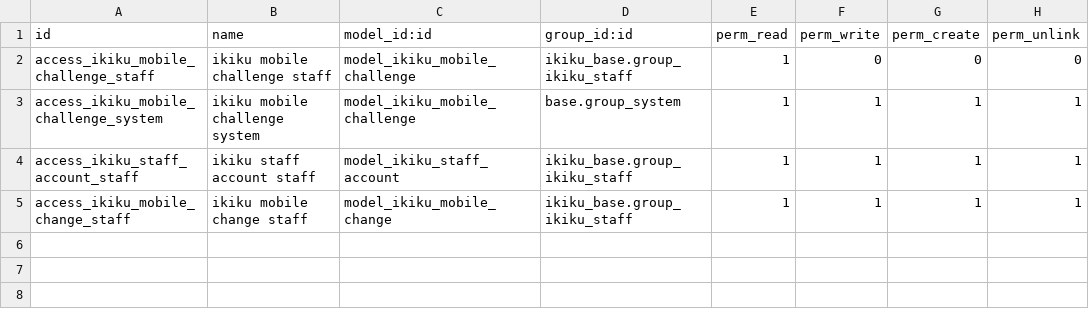
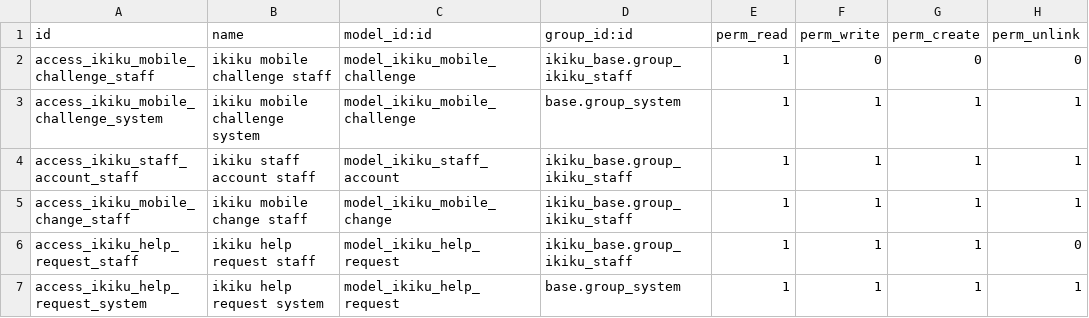
Before and after one commit to 0mit/ikiku, a CSV file: addons/ikiku_portal/security/ir.model.access.csv, drawn as a sheet.

Commit message:
ikiku_portal, ikiku_base, ikiku_supply: one plain question per screen for workers and businesses, help pages for people who read slowly, and addresses without the repeated /ikiku (the operator asked for the easiest possible UX after a five-lens design review; worker flow name, where, skills as tiles, when as date buttons with بدون پایان, how as job-type tiles, then /me with each answer editable; business flow who, what kind, how many with a stepper, when, where with a public-notice check, then a saved page and no proposals list (D-15 A); errors stay beside their field with what was typed, dates are chosen and checked through jalali_date, a double tap cannot submit twice; /help has a hub and twelve pages whose numbers come from the constants that enforce them and whose what-is-public list is built from the visibility rows; call-back requests replace a contact channel that did not exist (D-6); portal, help and home speak spoken شما with plain words for گمارش, تعهد, پیشنهاد and راست‌آزمایی (D-9, D-10) while the مرام‌نامه stays formal; ikiku.ir/ki replaces ikiku.ir/ikiku/ki and every old address answers with a 301; verified by 91 tests, a phone-width walk of both flows, and an upgrade from 41e6c08)

```diff
--- a/addons/ikiku_portal/security/ir.model.access.csv
+++ b/addons/ikiku_portal/security/ir.model.access.csv
@@ -5 +5,3 @@ access_ikiku_staff_account_staff,ikiku staff account staff,model_ikiku_staff_acc
 access_ikiku_mobile_change_staff,ikiku mobile change staff,model_ikiku_mobile_change,ikiku_base.group_ikiku_staff,1,1,1,1
+access_ikiku_help_request_staff,ikiku help request staff,model_ikiku_help_request,ikiku_base.group_ikiku_staff,1,1,1,0
+access_ikiku_help_request_system,ikiku help request system,model_ikiku_help_request,base.group_system,1,1,1,1
```
Also changed, not shown: 26 other files.
